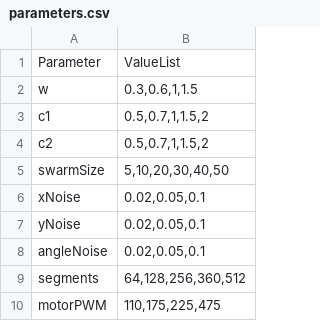
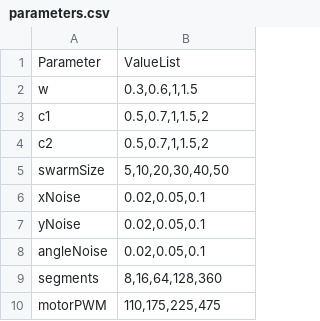
Before and after one commit to neipimes/Connected-Autonomous-Vehicles-Project, a CSV file: code/ps-tracking/parameters.csv, drawn as a sheet.

Commit message:
Parameter changes to drop segment count.

```diff
--- a/code/ps-tracking/parameters.csv
+++ b/code/ps-tracking/parameters.csv
@@ -8,3 +8,3 @@ yNoise,"0.02,0.05,0.1"
 angleNoise,"0.02,0.05,0.1"
-segments,"64,128,256,360,512"
+segments,"8,16,64,128,360"
 motorPWM,"110,175,225,475"
```
